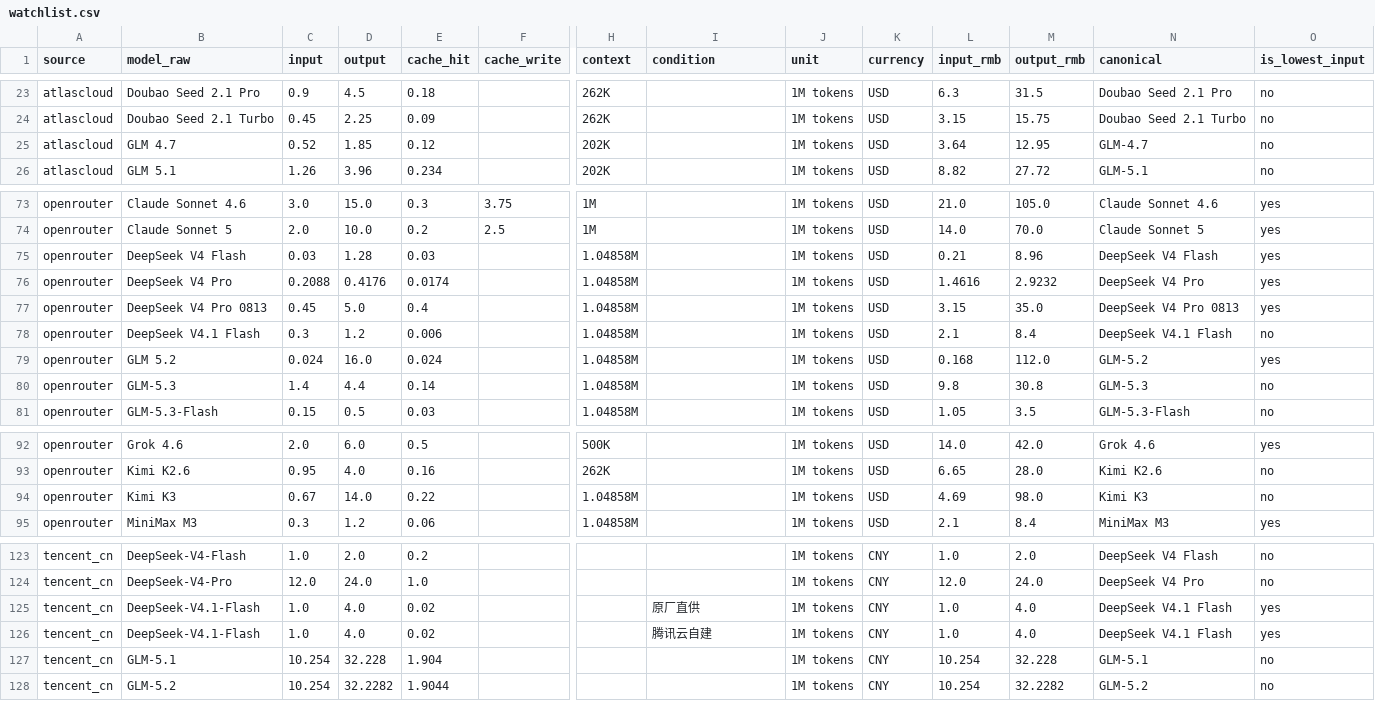
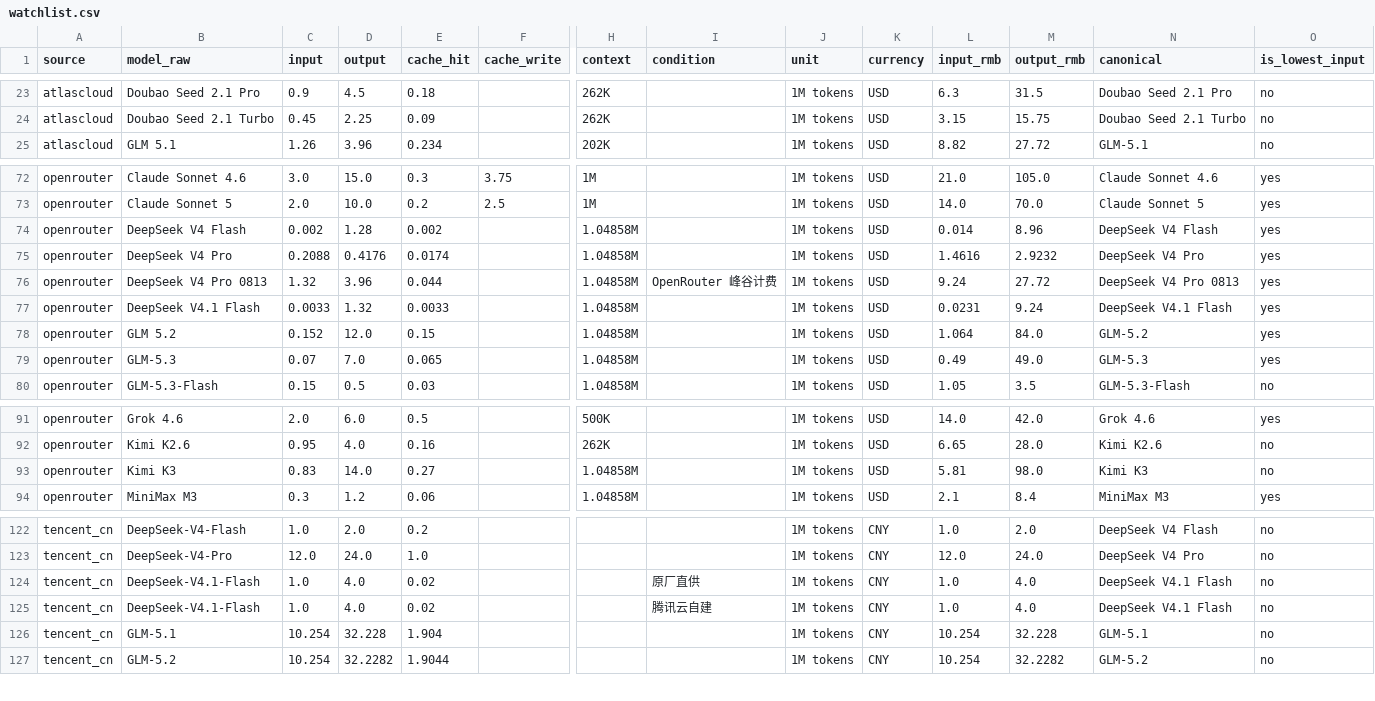
Before and after one commit to lzc0403/token-pricing-scraper, a CSV file: data/watchlist.csv, drawn as a sheet; only a part is shown, gaps mark what is left out; removed rows and columns are numbered as before the commit, all else as after; rows hold the shown columns only; the diff covers the shown part only; the diff names each change by its address in the sheet, - before the commit and + after, or states it on an @@ line.

```diff
--- a/data/watchlist.csv
+++ b/data/watchlist.csv
-row 25: atlascloud | GLM 4.7 | 0.52 | 1.85 | 0.12 |  | 202K |  | 1M tokens | USD | 3.64 | 12.95 | GLM-4.7 | no
-C74 (input): 0.03
+C74 (input): 0.002
-E74 (cache_hit): 0.03
+E74 (cache_hit): 0.002
-L74 (input_rmb): 0.21
+L74 (input_rmb): 0.014
-C76 (input): 0.45
+C76 (input): 1.32
-D76 (output): 5.0
+D76 (output): 3.96
-E76 (cache_hit): 0.4
+E76 (cache_hit): 0.044
-I76 (condition): (empty)
+I76 (condition): OpenRouter 峰谷计费
-L76 (input_rmb): 3.15
+L76 (input_rmb): 9.24
-M76 (output_rmb): 35.0
+M76 (output_rmb): 27.72
-C77 (input): 0.3
+C77 (input): 0.0033
-D77 (output): 1.2
+D77 (output): 1.32
-E77 (cache_hit): 0.006
+E77 (cache_hit): 0.0033
-L77 (input_rmb): 2.1
+L77 (input_rmb): 0.0231
-M77 (output_rmb): 8.4
+M77 (output_rmb): 9.24
-O77 (is_lowest_input): no
+O77 (is_lowest_input): yes
-C78 (input): 0.024
+C78 (input): 0.152
-D78 (output): 16.0
+D78 (output): 12.0
-E78 (cache_hit): 0.024
+E78 (cache_hit): 0.15
-L78 (input_rmb): 0.168
+L78 (input_rmb): 1.064
-M78 (output_rmb): 112.0
+M78 (output_rmb): 84.0
-C79 (input): 1.4
+C79 (input): 0.07
-D79 (output): 4.4
+D79 (output): 7.0
-E79 (cache_hit): 0.14
+E79 (cache_hit): 0.065
-L79 (input_rmb): 9.8
+L79 (input_rmb): 0.49
-M79 (output_rmb): 30.8
+M79 (output_rmb): 49.0
-O79 (is_lowest_input): no
+O79 (is_lowest_input): yes
-C93 (input): 0.67
+C93 (input): 0.83
-E93 (cache_hit): 0.22
+E93 (cache_hit): 0.27
-L93 (input_rmb): 4.69
+L93 (input_rmb): 5.81
-O124:O125 (is_lowest_input): yes
+O124:O125 (is_lowest_input): no
```
Also changed, not shown: 1 edited cell elsewhere in this file, data/prices.csv, 13 other files.
